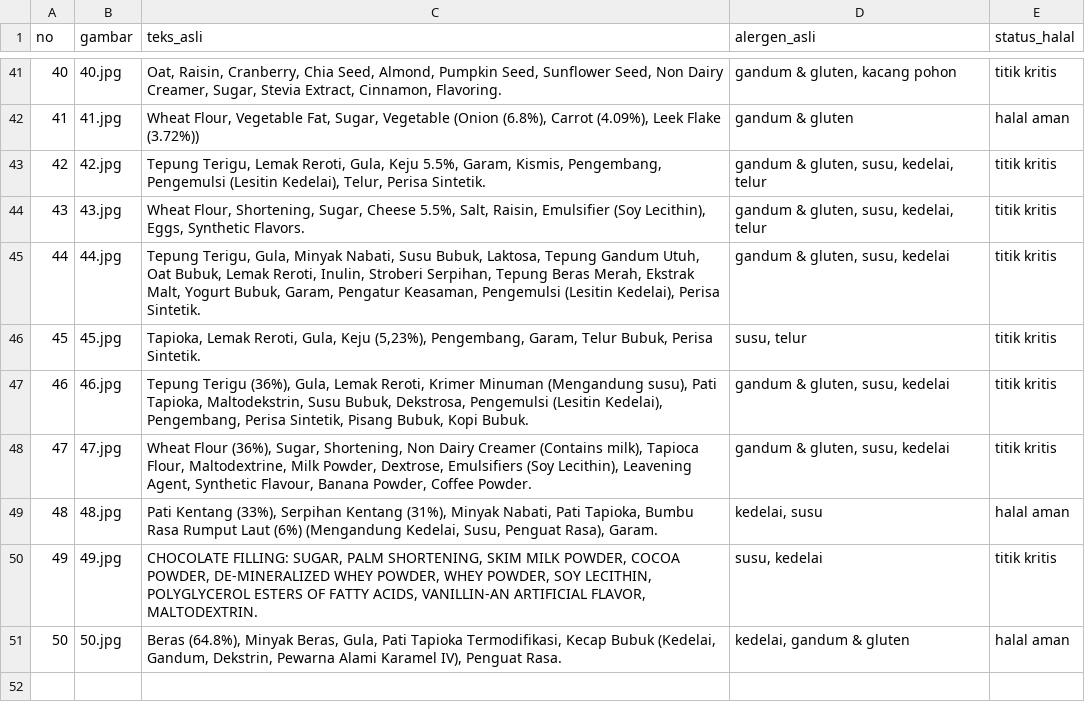
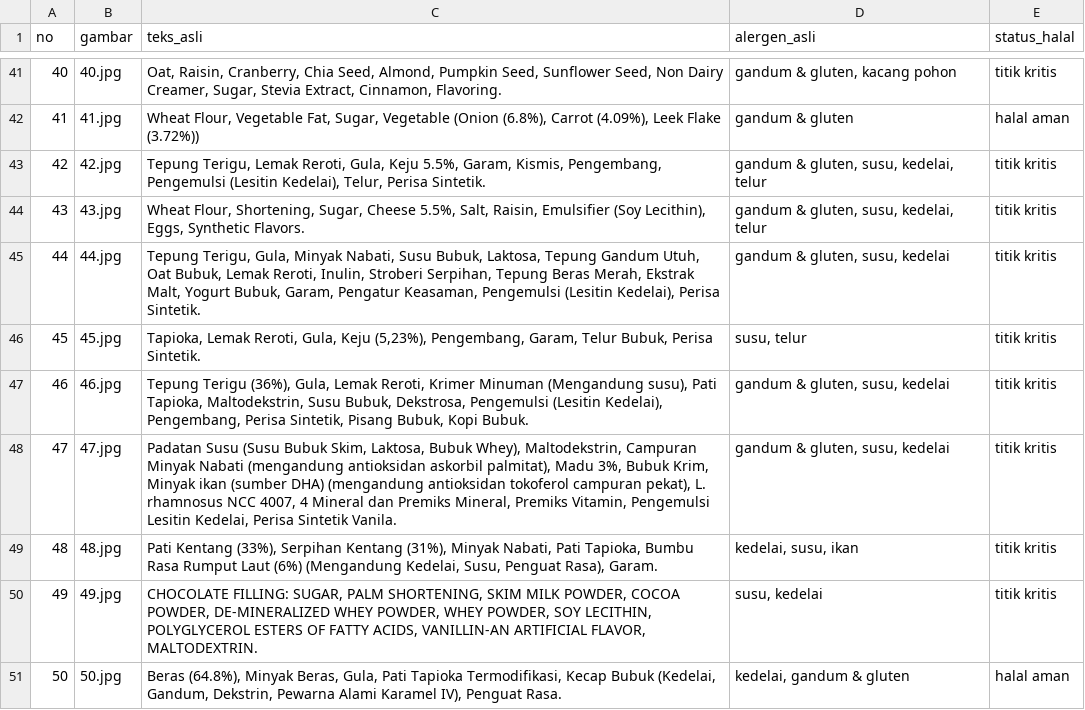
Before and after one commit to deayulianis/coba-skripsi, a CSV file: dataset/ground_truth.csv, drawn as a sheet; only a part is shown, gaps mark what is left out.

Commit message:
Update ground_truth.csv

```diff
--- a/dataset/ground_truth.csv
+++ b/dataset/ground_truth.csv
@@ -47,4 +47,4 @@ no;gambar;teks_asli;alergen_asli;status_halal
 46;46.jpg;Tepung Terigu (36%), Gula, Lemak Reroti, Krimer Minuman (Mengandung susu), Pati Tapioka, Maltodekstrin, Susu Bubuk, Dekstrosa, Pengemulsi (Lesitin Kedelai), Pengembang, Perisa Sintetik, Pisang Bubuk, Kopi Bubuk.;gandum & gluten, susu, kedelai;titik kritis
-47;47.jpg;Wheat Flour (36%), Sugar, Shortening, Non Dairy Creamer (Contains milk), Tapioca Flour, Maltodextrine, Milk Powder, Dextrose, Emulsifiers (Soy Lecithin), Leavening Agent, Synthetic Flavour, Banana Powder, Coffee Powder.;gandum & gluten, susu, kedelai;titik kritis
-48;48.jpg;Pati Kentang (33%), Serpihan Kentang (31%), Minyak Nabati, Pati Tapioka, Bumbu Rasa Rumput Laut (6%) (Mengandung Kedelai, Susu, Penguat Rasa), Garam.;kedelai, susu;halal aman
+47;47.jpg;Padatan Susu (Susu Bubuk Skim, Laktosa, Bubuk Whey), Maltodekstrin, Campuran Minyak Nabati (mengandung antioksidan askorbil palmitat), Madu 3%, Bubuk Krim, Minyak ikan (sumber DHA) (mengandung antioksidan tokoferol campuran pekat), L. rhamnosus NCC 4007, 4 Mineral dan Premiks Mineral, Premiks Vitamin, Pengemulsi Lesitin Kedelai, Perisa Sintetik Vanila.;gandum & gluten, susu, kedelai;titik kritis
+48;48.jpg;Pati Kentang (33%), Serpihan Kentang (31%), Minyak Nabati, Pati Tapioka, Bumbu Rasa Rumput Laut (6%) (Mengandung Kedelai, Susu, Penguat Rasa), Garam.;kedelai, susu, ikan;titik kritis
 49;49.jpg;CHOCOLATE FILLING: SUGAR, PALM SHORTENING, SKIM MILK POWDER, COCOA POWDER, DE-MINERALIZED WHEY POWDER, WHEY POWDER, SOY LECITHIN, POLYGLYCEROL ESTERS OF FATTY ACIDS, VANILLIN-AN ARTIFICIAL FLAVOR, MALTODEXTRIN.;susu, kedelai;titik kritis
```
